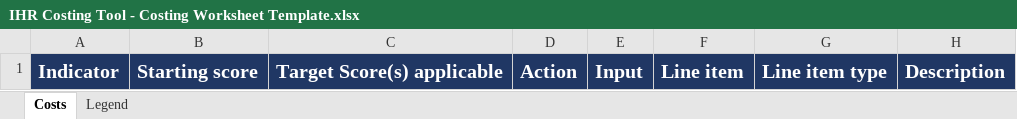
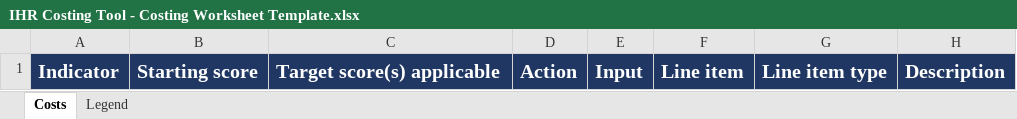
Before and after one commit to talus-analytics-bus/ihr-costing-tool-2, an Excel workbook: export/IHR Costing Tool - Costing Worksheet Template.xlsx, sheet Costs, drawn as a sheet; only a part is shown; values as stored, in another font and other column widths than the file's, no borders; the diff names each change by its address in the sheet, - before the commit and + after, or states it on an @@ line.

```diff
--- a/export/IHR Costing Tool - Costing Worksheet Template.xlsx (sheet Costs)
+++ b/export/IHR Costing Tool - Costing Worksheet Template.xlsx (sheet Costs)
-C1: Target Score(s) applicable
+C1: Target score(s) applicable
```
Also changed, not shown: sheet Legend, 2 other files.
